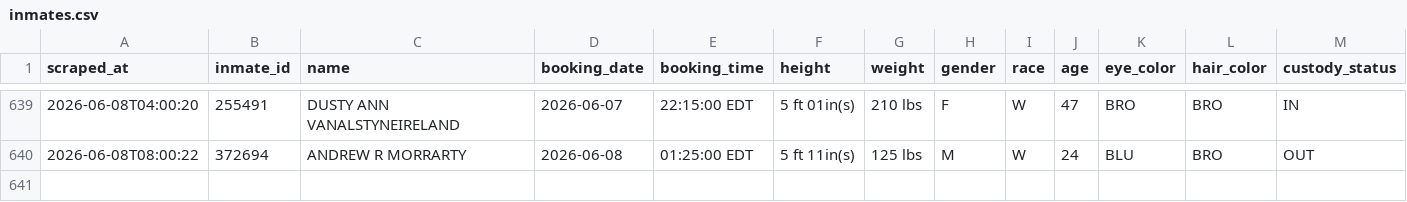
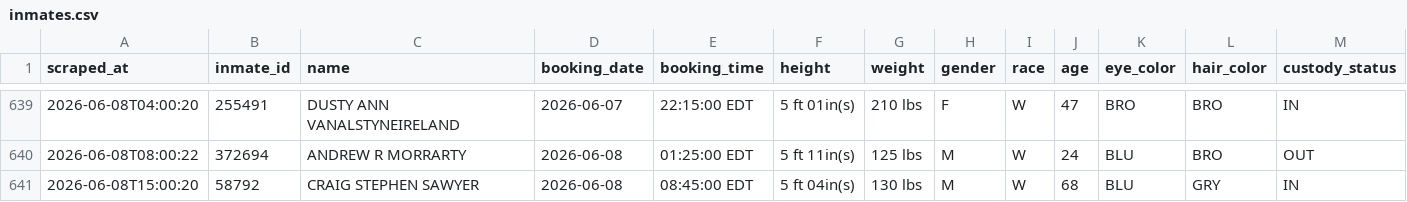
Before and after one commit to sloftus-lab/InmateScraper, a CSV file: inmates.csv, drawn as a sheet; only a part is shown, gaps mark what is left out; rows hold the shown columns only; the diff names each change by its address in the sheet, - before the commit and + after, or states it on an @@ line.

```diff
--- a/inmates.csv
+++ b/inmates.csv
+row 641: 2026-06-08T15:00:20 | 58792 | CRAIG STEPHEN SAWYER | 2026-06-08 | 08:45:00 EDT | 5 ft 04in(s) | 130 lbs | M | W | 68 | BLU | GRY | IN
```
Also changed, not shown: 2 other files.
